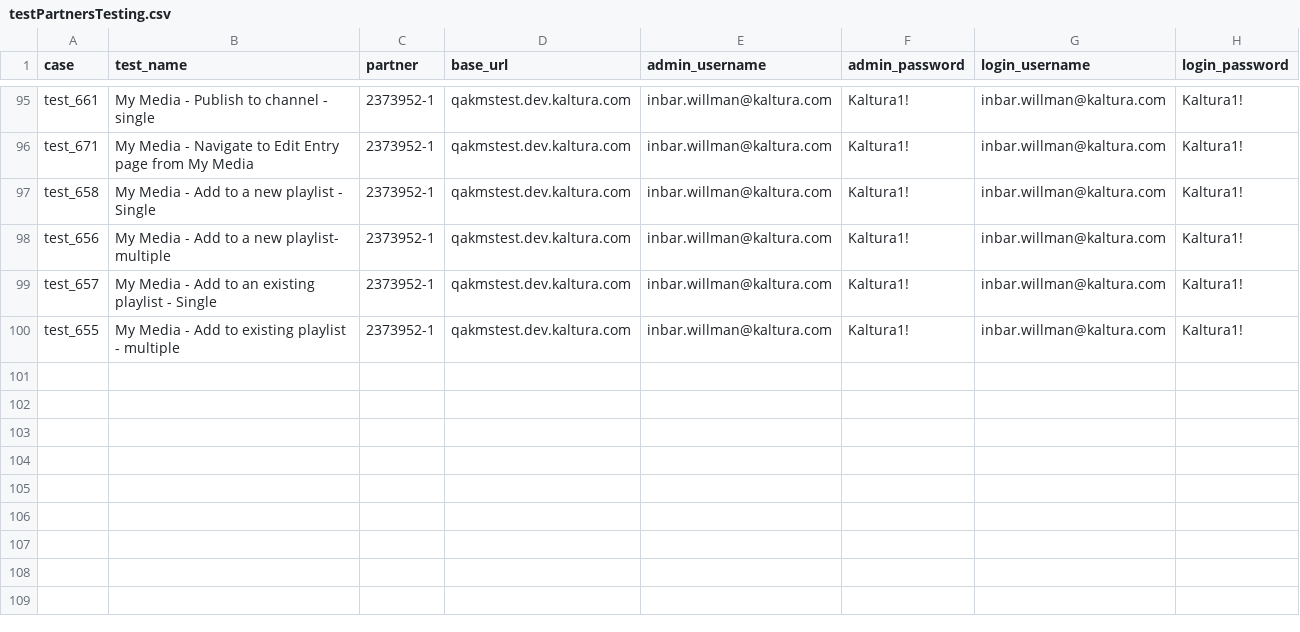
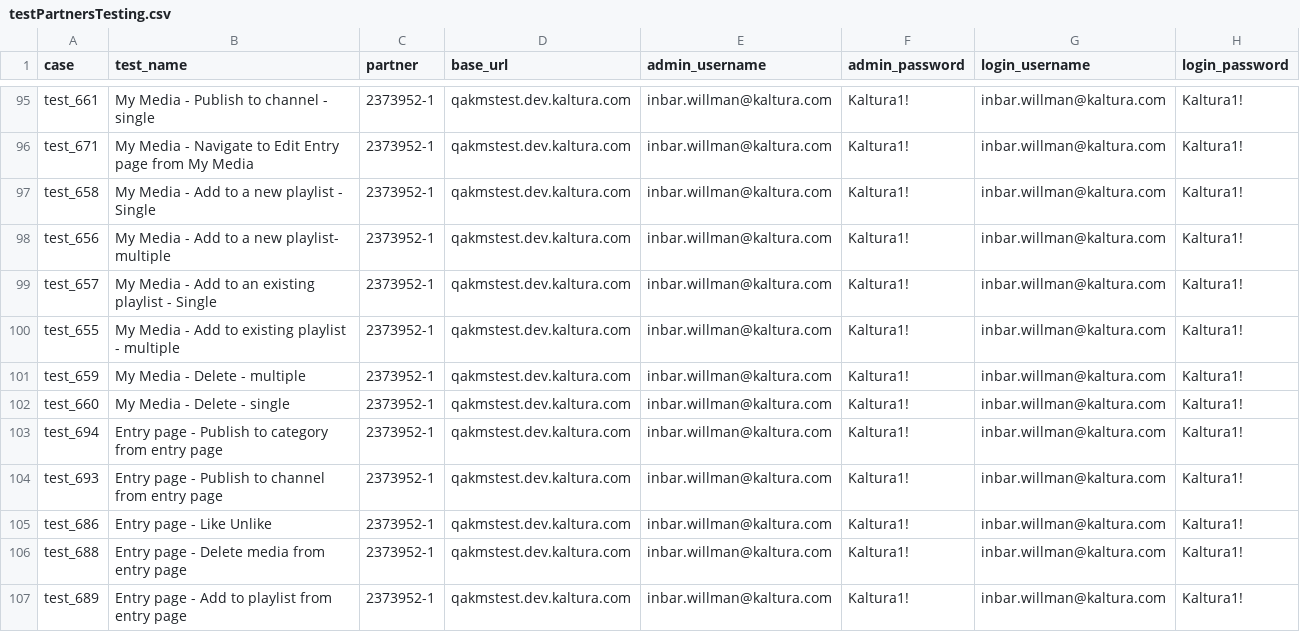
Before and after one commit to NadyaDi/kms-automation, a CSV file: web/ini/testPartnersTesting.csv, drawn as a sheet; only a part is shown, gaps mark what is left out; the diff names each change by its address in the sheet, - before the commit and + after, or states it on an @@ line.

Commit message:
New converted tests

```diff
--- a/web/ini/testPartnersTesting.csv
+++ b/web/ini/testPartnersTesting.csv
+row 101: test_659 | My Media - Delete - multiple | 2373952-1 | qakmstest.dev.kaltura.com | inbar.willman@kaltura.com | Kaltura1! | inbar.willman@kaltura.com | Kaltura1!
+row 102: test_660 | My Media - Delete - single | 2373952-1 | qakmstest.dev.kaltura.com | inbar.willman@kaltura.com | Kaltura1! | inbar.willman@kaltura.com | Kaltura1!
+row 103: test_694 | Entry page - Publish to category from entry page | 2373952-1 | qakmstest.dev.kaltura.com | inbar.willman@kaltura.com | Kaltura1! | inbar.willman@kaltura.com | Kaltura1!
+row 104: test_693 | Entry page - Publish to channel from entry page | 2373952-1 | qakmstest.dev.kaltura.com | inbar.willman@kaltura.com | Kaltura1! | inbar.willman@kaltura.com | Kaltura1!
+row 105: test_686 | Entry page - Like Unlike | 2373952-1 | qakmstest.dev.kaltura.com | inbar.willman@kaltura.com | Kaltura1! | inbar.willman@kaltura.com | Kaltura1!
+row 106: test_688 | Entry page - Delete media from entry page | 2373952-1 | qakmstest.dev.kaltura.com | inbar.willman@kaltura.com | Kaltura1! | inbar.willman@kaltura.com | Kaltura1!
+row 107: test_689 | Entry page - Add to playlist from entry page | 2373952-1 | qakmstest.dev.kaltura.com | inbar.willman@kaltura.com | Kaltura1! | inbar.willman@kaltura.com | Kaltura1!
```
Also changed, not shown: web/ini/testPartnersProd.csv, web/ini/testPartnersTestingNewUI.csv, 13 other files.
